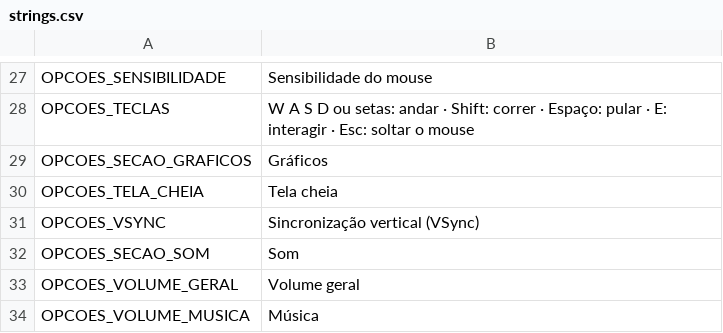
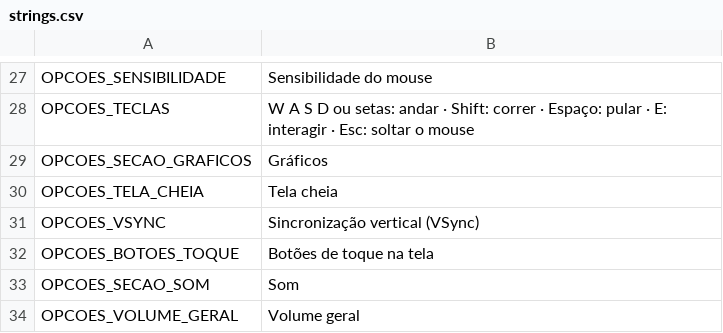
Before and after one commit to mracapulco/For_Helade, a CSV file: i18n/strings.csv, drawn as a sheet; only a part is shown, gaps mark what is left out; the shorter side is filled out with more unchanged rows; the diff names each change by its address in the sheet, - before the commit and + after, or states it on an @@ line.

```diff
--- a/i18n/strings.csv
+++ b/i18n/strings.csv
+row 32: OPCOES_BOTOES_TOQUE | Botões de toque na tela
```
Also changed, not shown: 8 other files.
